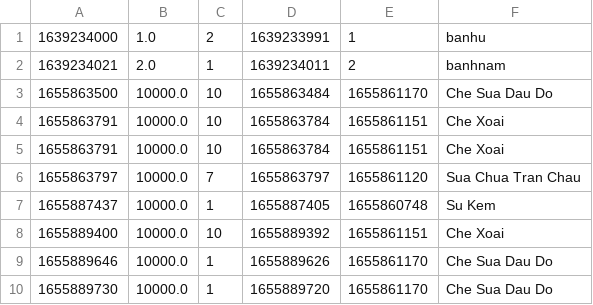
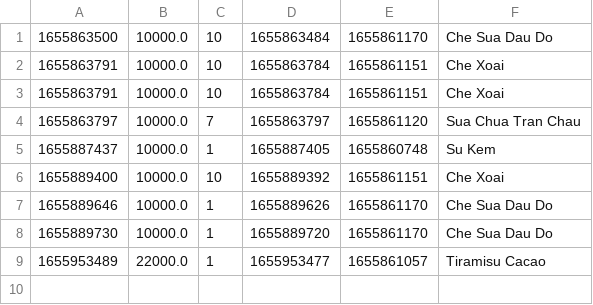
Before and after one commit to DaoXuanTri93/Quan_ly_banh_Su_Kem, a CSV file: order-items.csv, drawn as a sheet; removed rows and columns are numbered as before the commit, all else as after; the diff names each change by its address in the sheet, - before the commit and + after, or states it on an @@ line.

```diff
--- a/order-items.csv
+++ b/order-items.csv
-row 1: 1639234000 | 1.0 | 2 | 1639233991 | 1 | banhu
-row 2: 1639234021 | 2.0 | 1 | 1639234011 | 2 | banhnam
+row 9: 1655953489 | 22000.0 | 1 | 1655953477 | 1655861057 | Tiramisu Cacao
```
Also changed, not shown: products.csv, 4 other files.
